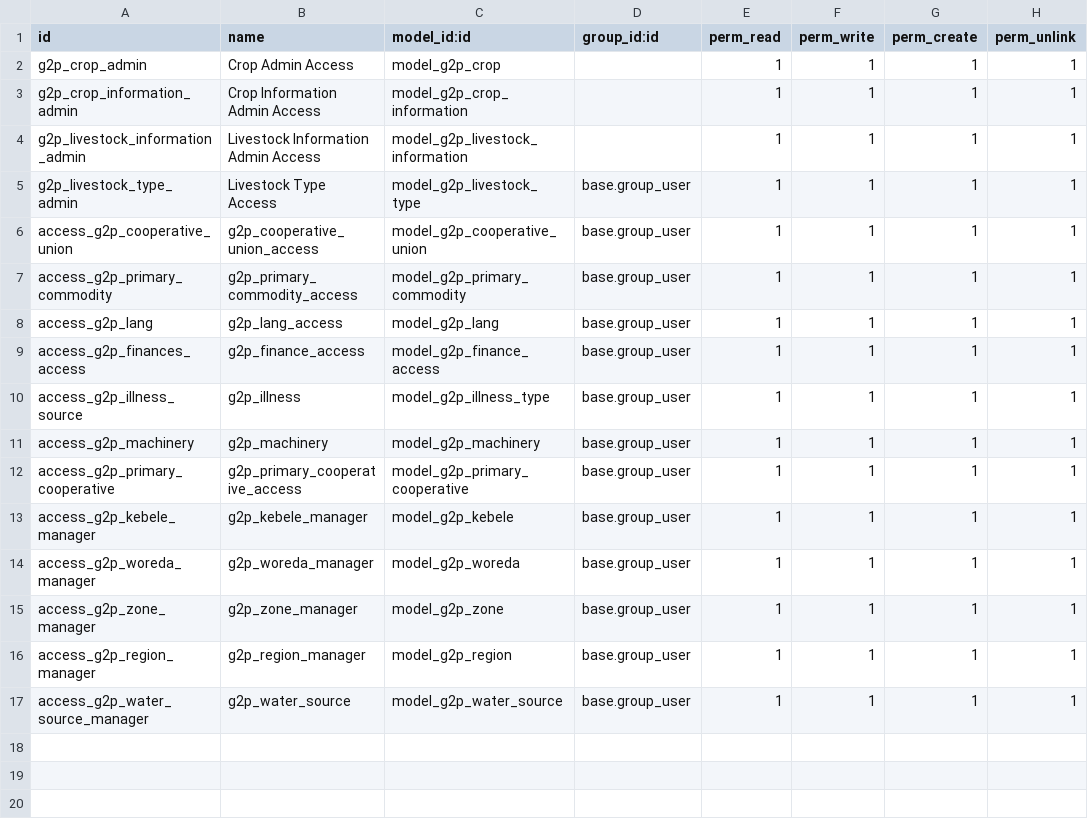
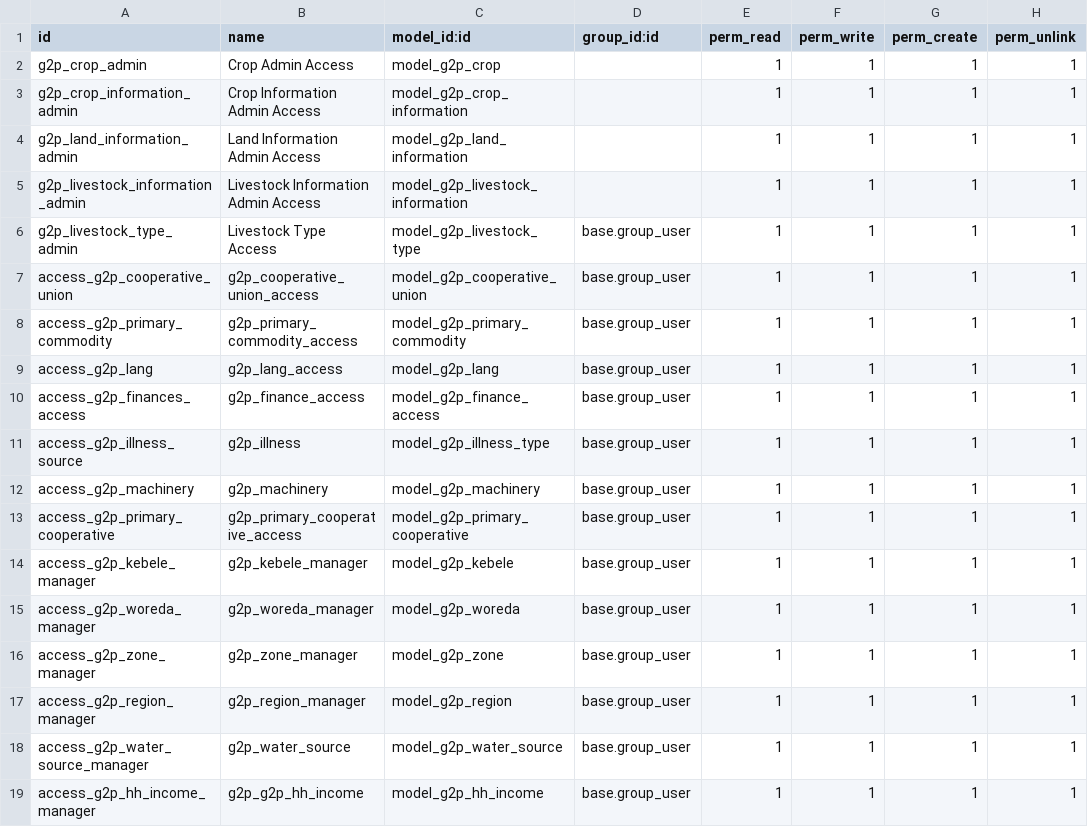
Before and after one commit to eldho51248/OAN_Registries, a CSV file: g2p_ati/security/ir.model.access.csv, drawn as a sheet; the diff names each change by its address in the sheet, - before the commit and + after, or states it on an @@ line.

```diff
--- a/g2p_ati/security/ir.model.access.csv
+++ b/g2p_ati/security/ir.model.access.csv
+row 4: g2p_land_information_admin | Land Information Admin Access | model_g2p_land_information |  | 1 | 1 | 1 | 1
+row 19: access_g2p_hh_income_manager | g2p_g2p_hh_income | model_g2p_hh_income | base.group_user | 1 | 1 | 1 | 1
```
Also changed, not shown: 14 other files.
